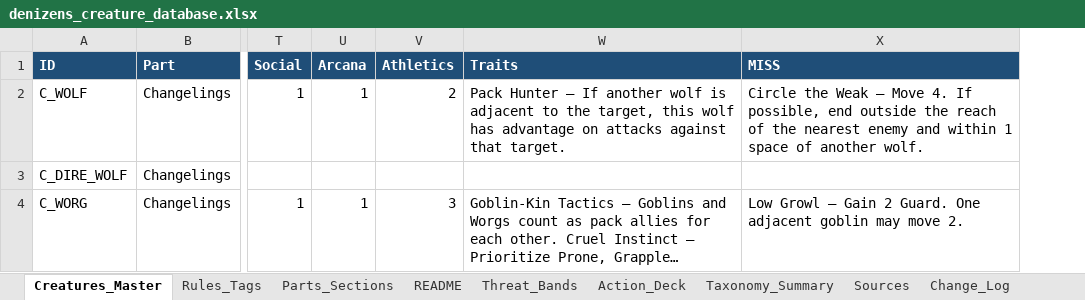
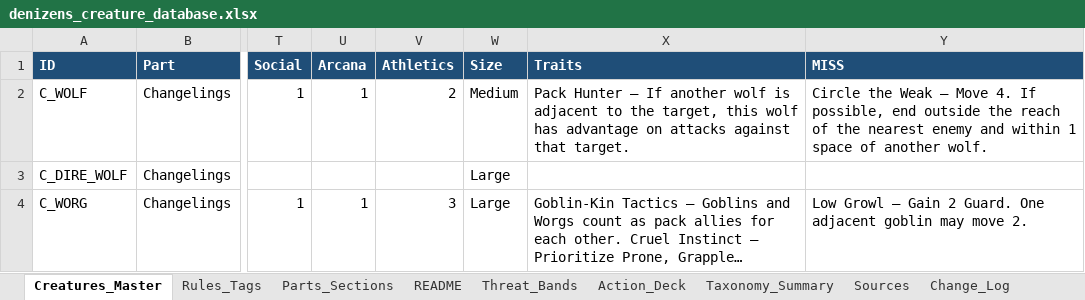
Before and after one commit to frankugh/weavers_of_power, an Excel workbook: data/denizens_creature_database.xlsx, sheet Creatures_Master, drawn as a sheet; only a part is shown, gaps mark what is left out; long unchanged cells end in …; values as stored, in another font and other column widths than the file's, no borders; the diff covers the shown part only; the diff names each change by its address in the sheet, - before the commit and + after, or states it on an @@ line.

```diff
--- a/data/denizens_creature_database.xlsx (sheet Creatures_Master)
+++ b/data/denizens_creature_database.xlsx (sheet Creatures_Master)
+column W (Size), rows 2-4: Medium | Large | Large
```
Also changed, not shown: 10 edited cells elsewhere in this sheet, sheet Touched, sheet Keepers, sheet Restless_Dead, sheet Unbidden, sheet Woven_Made, sheet Changelings, 3 more sheets, 2 other files.
